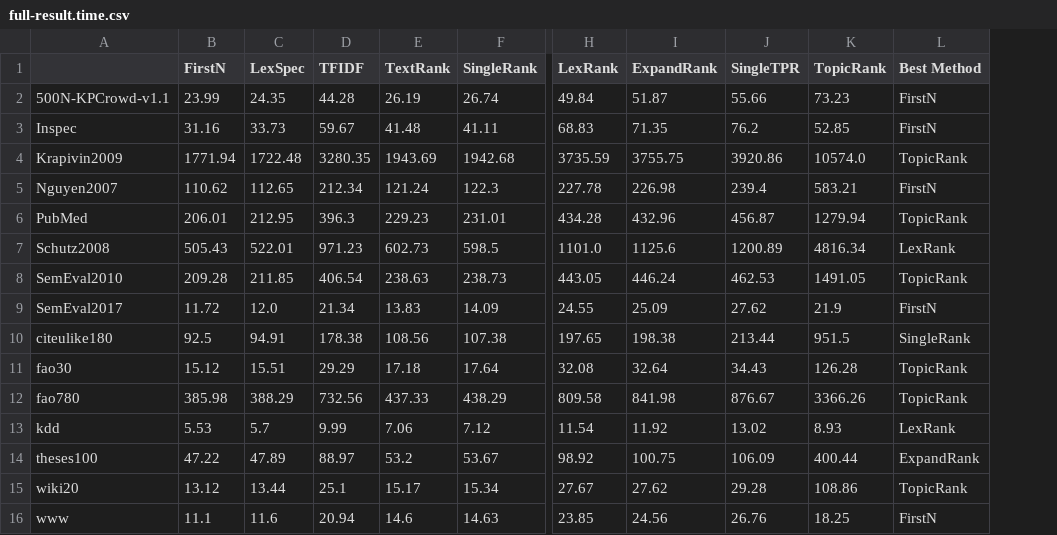
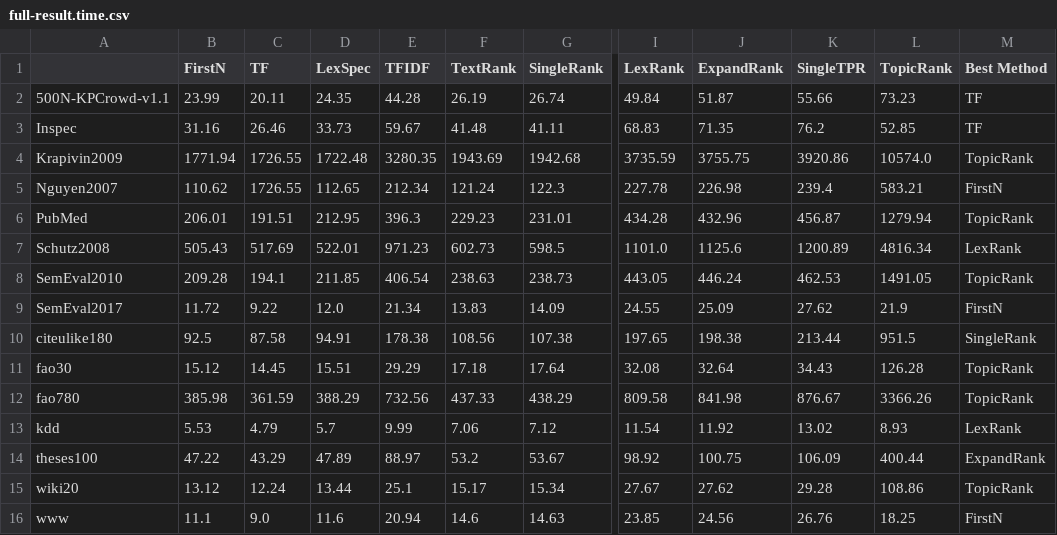
Before and after one commit to asahi417/kex, a CSV file: benchmark/full-result.time.csv, drawn as a sheet; only a part is shown, gaps mark what is left out; addresses are those after the commit; the diff names each change by its address in the sheet, - before the commit and + after, or states it on an @@ line.

```diff
--- a/benchmark/full-result.time.csv
+++ b/benchmark/full-result.time.csv
+column C (TF), rows 2-16: 20.11 | 26.46 | 1726.55 | 1726.55 | 191.51 | 517.69 | 194.1 | 9.22 | 87.58 | 14.45 | 361.59 | 4.79 | 43.29 | 12.24 | 9.0
-M2:M3 (Best Method): FirstN
+M2:M3 (Best Method): TF
```
Also changed, not shown: benchmark/agreement_all.csv, benchmark/full-result.10.csv, 8 other files.
